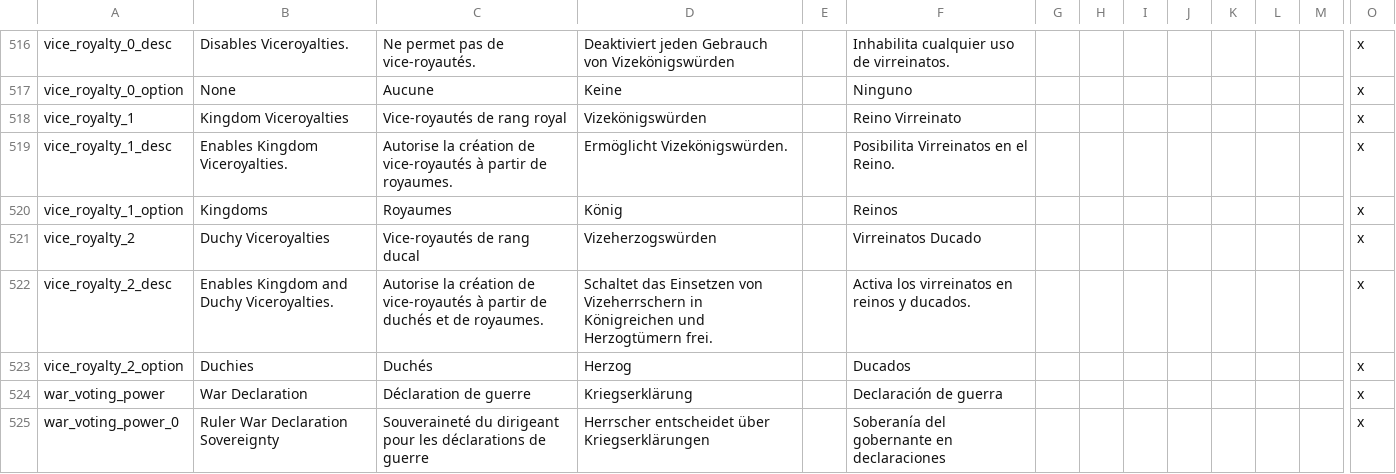
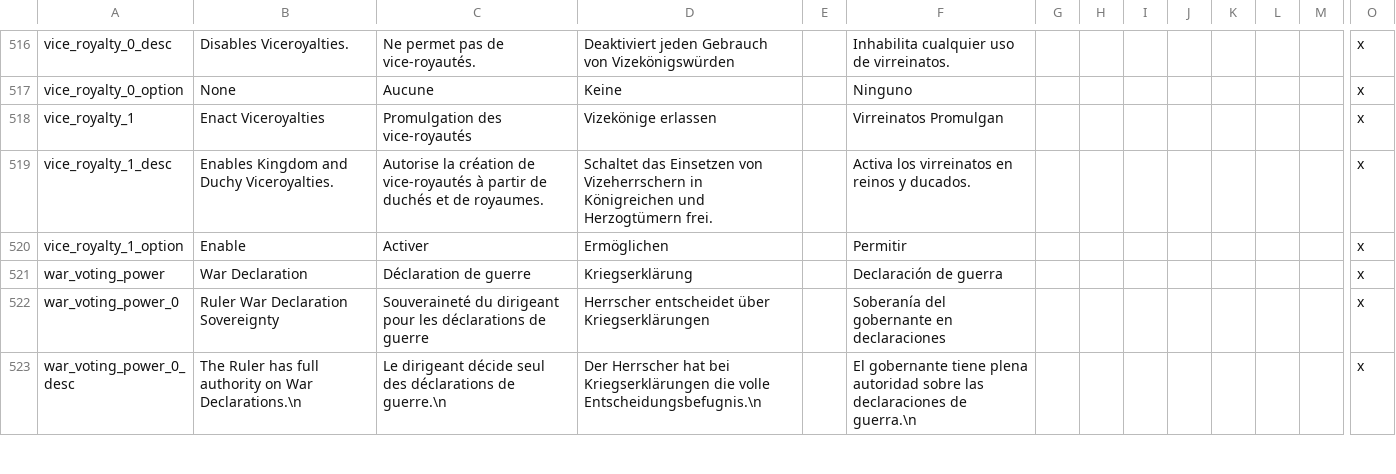
Before and after one commit to Aerotinge/TingedSlate, a CSV file: localisation/00_laws.csv, drawn as a sheet; only a part is shown, gaps mark what is left out; the shorter side is filled out with more unchanged rows; rows hold the shown columns only; the diff names each change by its address in the sheet, - before the commit and + after, or states it on an @@ line.

Commit message:
law: CA and centeralization law for viceroy

```diff
--- a/localisation/00_laws.csv
+++ b/localisation/00_laws.csv
-B518: Kingdom Viceroyalties
+B518: Enact Viceroyalties
-C518: Vice-royautés de rang royal
+C518: Promulgation des vice-royautés
-D518: Vizekönigswürden
+D518: Vizekönige erlassen
-F518: Reino Virreinato
+F518: Virreinatos Promulgan
-B519: Enables Kingdom Viceroyalties.
+B519: Enables Kingdom and Duchy Viceroyalties.
-C519: …partir de royaumes.
+C519: …partir de duchés et de royaumes.
-D519: Ermöglicht Vizekönigswürden.
+D519: Schaltet das Einsetzen von Vizeherrschern in Königreichen und Herzogtümern frei.
-F519: Posibilita Virreinatos en el Reino.
+F519: Activa los virreinatos en reinos y ducados.
-B520: Kingdoms
+B520: Enable
-C520: Royaumes
+C520: Activer
-D520: König
+D520: Ermöglichen
-F520: Reinos
+F520: Permitir
-row 521: vice_royalty_2 | Duchy Viceroyalties | Vice-royautés de rang ducal | Vizeherzogswürden |  | Virreinatos Ducado |  |  |  |  |  |  |  | x
-row 522: vice_royalty_2_desc | Enables Kingdom and Duchy Viceroyalties. | Autorise la création de vice-royautés à partir de duchés et de royaumes. | Schaltet das Einsetzen von Vizeherrschern in Königreichen und Herzogtümern frei. |  | Activa los virreinatos en reinos y ducados. |  |  |  |  |  |  |  | x
-row 523: vice_royalty_2_option | Duchies | Duchés | Herzog |  | Ducados |  |  |  |  |  |  |  | x
```
Also changed, not shown: 13 other files.
